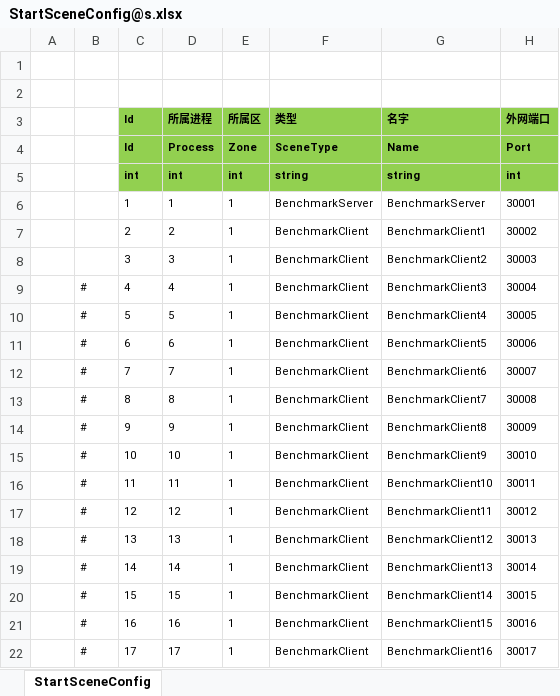
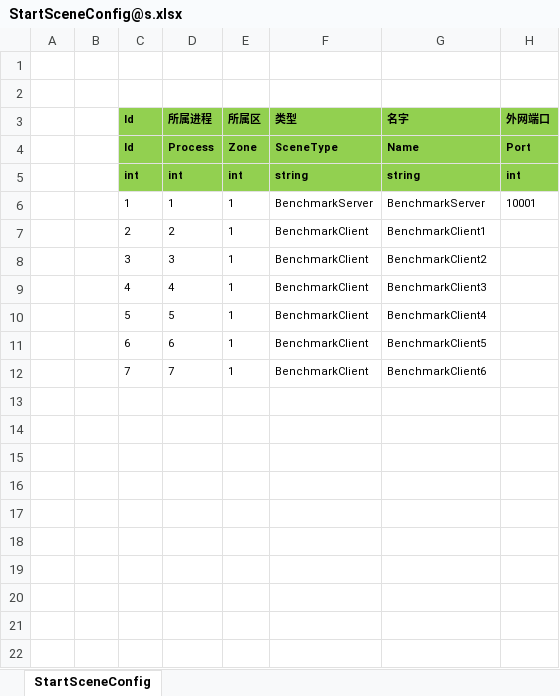
Before and after one commit to egametang/ET, an Excel workbook: Unity/Assets/Config/Excel/StartConfig/Benchmark/StartSceneConfig@s.xlsx, sheet StartSceneConfig, drawn as a sheet; only a part is shown; values as stored, in another font and other column widths than the file's, no borders; the diff covers the shown part only; the diff names each change by its address in the sheet, - before the commit and + after, or states it on an @@ line.

```diff
--- a/Unity/Assets/Config/Excel/StartConfig/Benchmark/StartSceneConfig@s.xlsx (sheet StartSceneConfig)
+++ b/Unity/Assets/Config/Excel/StartConfig/Benchmark/StartSceneConfig@s.xlsx (sheet StartSceneConfig)
-H6 (外网端口): 30001
+H6 (外网端口): 10001
-H7 (外网端口): 30002
+H7 (外网端口): (empty)
-H8 (外网端口): 30003
+H8 (外网端口): (empty)
-B9:B12: #
+B9:B12: (empty)
-H9 (外网端口): 30004
+H9 (外网端口): (empty)
-H10 (外网端口): 30005
+H10 (外网端口): (empty)
-H11 (外网端口): 30006
+H11 (外网端口): (empty)
-H12 (外网端口): 30007
+H12 (外网端口): (empty)
-row 13:  | # | 8 | 8 | 1 | BenchmarkClient | BenchmarkClient7 | 30008
-row 14:  | # | 9 | 9 | 1 | BenchmarkClient | BenchmarkClient8 | 30009
-row 15:  | # | 10 | 10 | 1 | BenchmarkClient | BenchmarkClient9 | 30010
-row 16:  | # | 11 | 11 | 1 | BenchmarkClient | BenchmarkClient10 | 30011
-row 17:  | # | 12 | 12 | 1 | BenchmarkClient | BenchmarkClient11 | 30012
-row 18:  | # | 13 | 13 | 1 | BenchmarkClient | BenchmarkClient12 | 30013
-row 19:  | # | 14 | 14 | 1 | BenchmarkClient | BenchmarkClient13 | 30014
-row 20:  | # | 15 | 15 | 1 | BenchmarkClient | BenchmarkClient14 | 30015
-row 21:  | # | 16 | 16 | 1 | BenchmarkClient | BenchmarkClient15 | 30016
-row 22:  | # | 17 | 17 | 1 | BenchmarkClient | BenchmarkClient16 | 30017
```
Also changed, not shown: 14 removed rows elsewhere in this sheet, Unity/Assets/Config/Excel/StartConfig/Benchmark/StartProcessConfig@s.xlsx, 39 other files.
